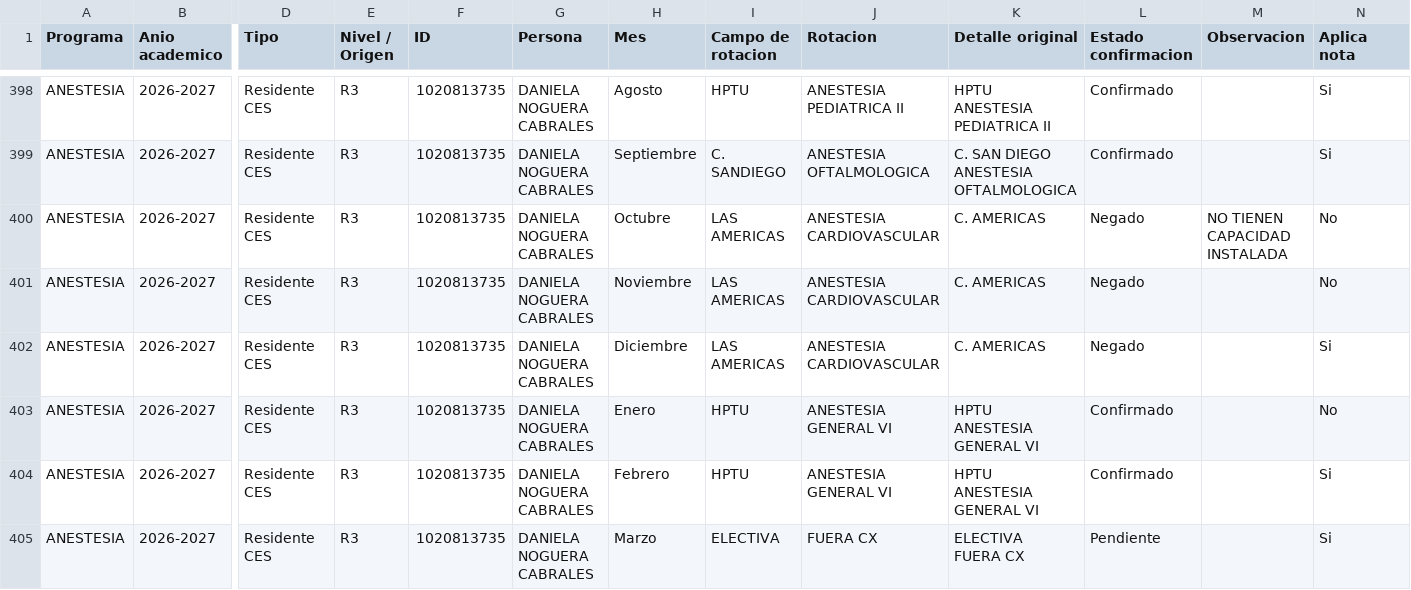
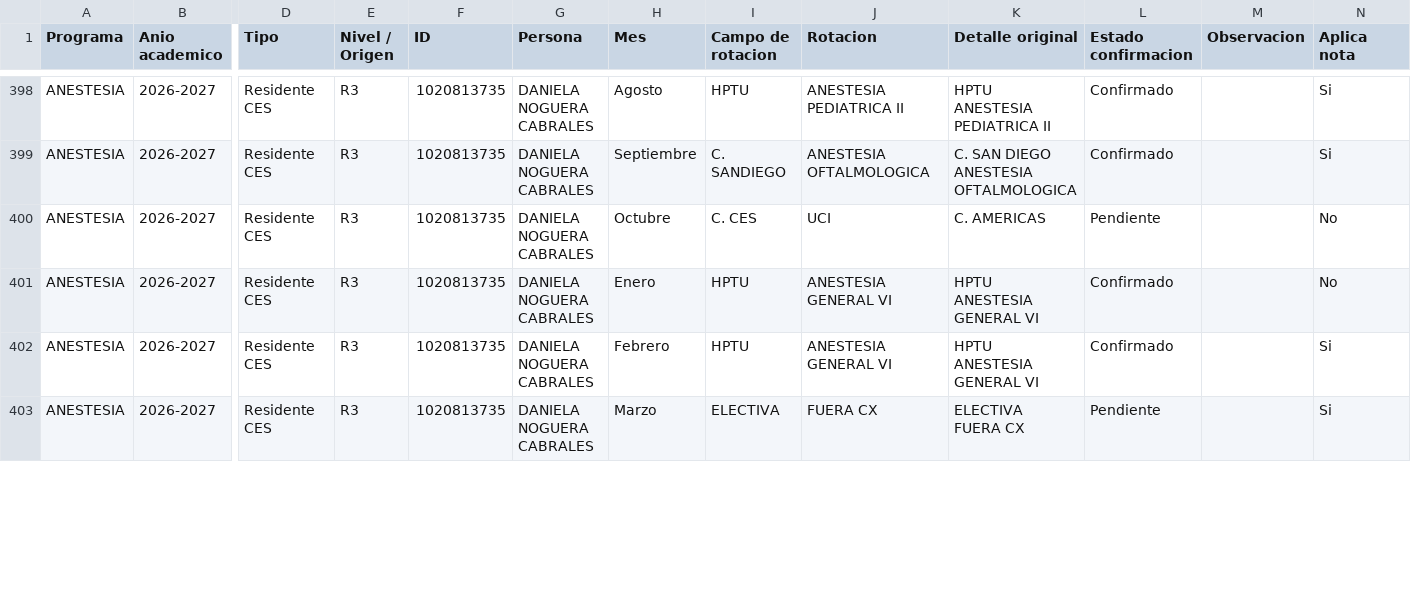
Before and after one commit to posgradosces/posgrados-ces, a CSV file: datos/BASE_GENERAL.csv, drawn as a sheet; only a part is shown, gaps mark what is left out; removed rows and columns are numbered as before the commit, all else as after; rows hold the shown columns only; the diff covers the shown part only; the diff names each change by its address in the sheet, - before the commit and + after, or states it on an @@ line.

Commit message:
Actualización desde Google Sheets — 2026-09-22 21:40:57

```diff
--- a/datos/BASE_GENERAL.csv
+++ b/datos/BASE_GENERAL.csv
-I400 (Campo de rotacion): LAS AMERICAS
+I400 (Campo de rotacion): C. CES
-J400 (Rotacion): ANESTESIA CARDIOVASCULAR
+J400 (Rotacion): UCI
-L400 (Estado confirmacion): Negado
+L400 (Estado confirmacion): Pendiente
-M400 (Observacion): NO TIENEN CAPACIDAD INSTALADA
+M400 (Observacion): (empty)
-row 401: ANESTESIA | 2026-2027 | Residente CES | R3 | 1020813735 | DANIELA NOGUERA CABRALES | Noviembre | LAS AMERICAS | ANESTESIA CARDIOVASCULAR | C. AMERICAS | Negado |  | No
-row 402: ANESTESIA | 2026-2027 | Residente CES | R3 | 1020813735 | DANIELA NOGUERA CABRALES | Diciembre | LAS AMERICAS | ANESTESIA CARDIOVASCULAR | C. AMERICAS | Negado |  | Si
```
Also changed, not shown: 3 added rows and 19 edited cells elsewhere in this file.
